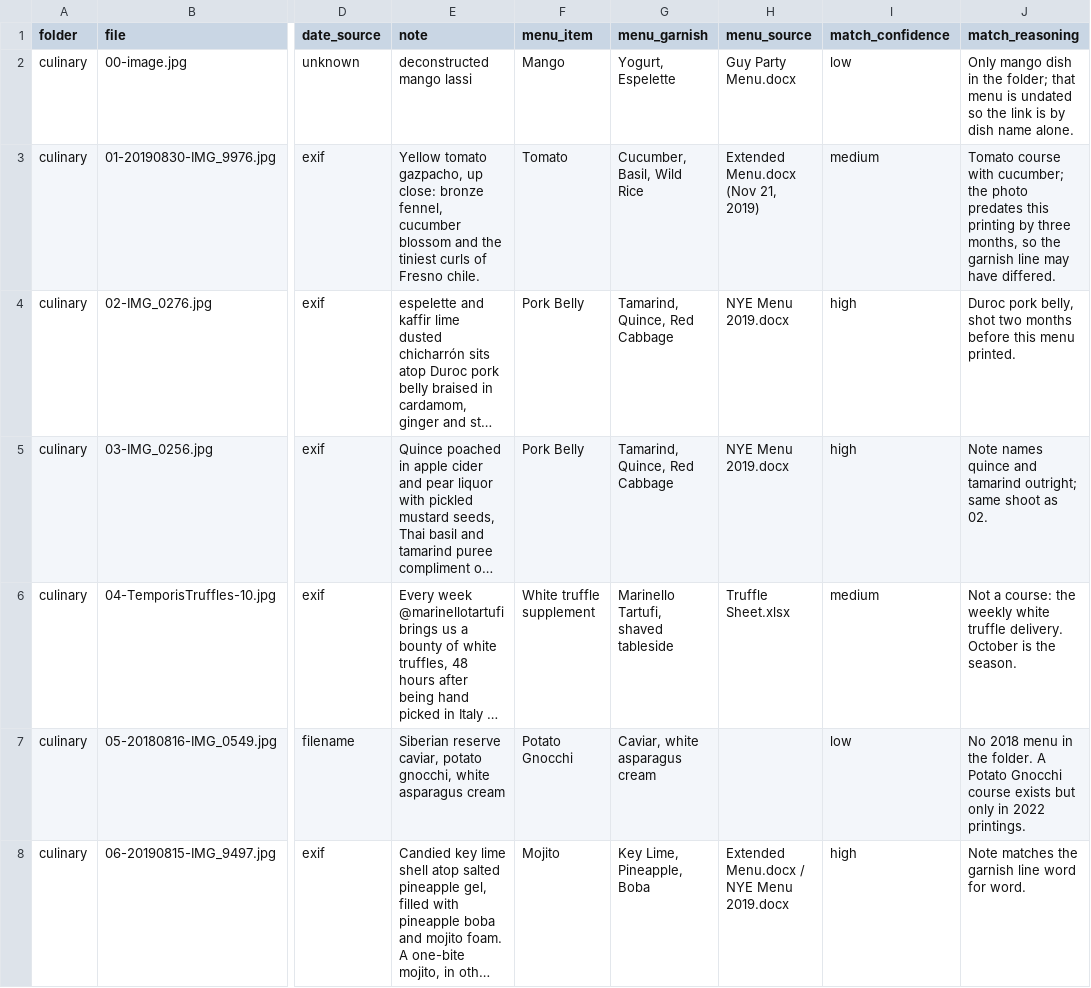
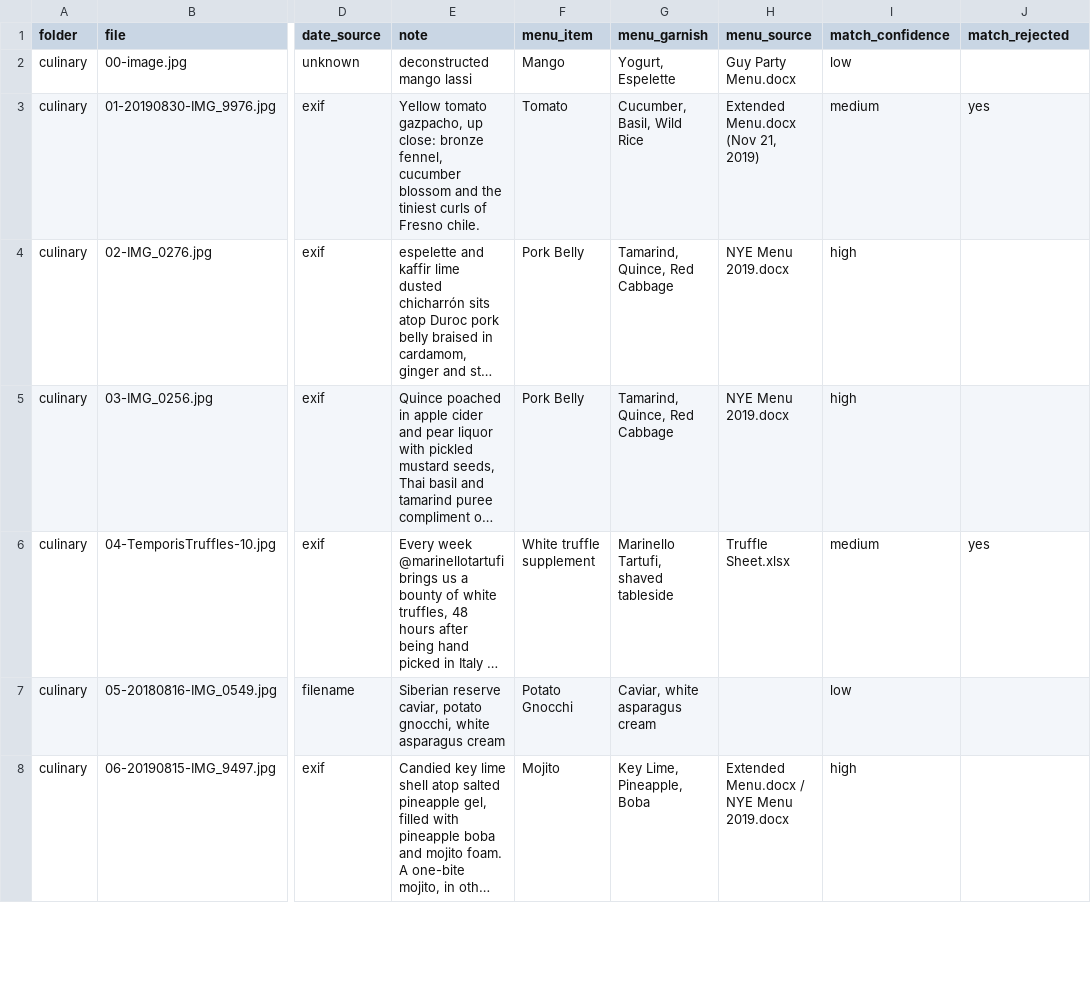
Before and after one commit to sxzdsn/steph.photo, a CSV file: assets/photo-notes.csv, drawn as a sheet; only a part is shown, gaps mark what is left out; long unchanged cells end in …; the diff covers the shown part only; the diff names each change by its address in the sheet, - before the commit and + after, or states it on an @@ line.

```diff
--- a/assets/photo-notes.csv
+++ b/assets/photo-notes.csv
-J1: match_reasoning
+J1: match_rejected
-J2 (match_rejected): Only mango dish in the folder; that menu is undated so the link is by dish name alone.
+J2 (match_rejected): (empty)
-J3 (match_rejected): Tomato course with cucumber; the photo predates this printing by three months, so the garnish line may have differed.
+J3 (match_rejected): yes
-J4 (match_rejected): Duroc pork belly, shot two months before this menu printed.
+J4 (match_rejected): (empty)
-J5 (match_rejected): Note names quince and tamarind outright; same shoot as 02.
+J5 (match_rejected): (empty)
-J6 (match_rejected): Not a course: the weekly white truffle delivery. October is the season.
+J6 (match_rejected): yes
-J7 (match_rejected): No 2018 menu in the folder. A Potato Gnocchi course exists but only in 2022 printings.
+J7 (match_rejected): (empty)
-J8 (match_rejected): Note matches the garnish line word for word.
+J8 (match_rejected): (empty)
```
Also changed, not shown: 1 removed row and 26 edited cells elsewhere in this file.
